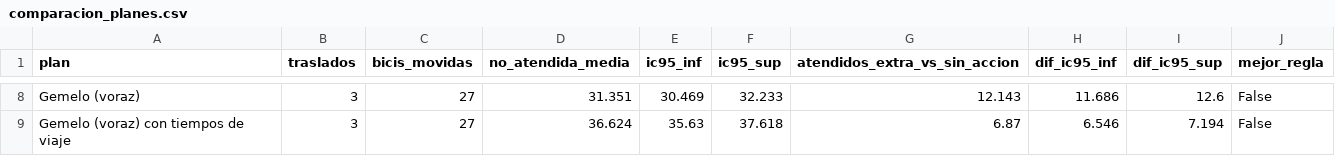
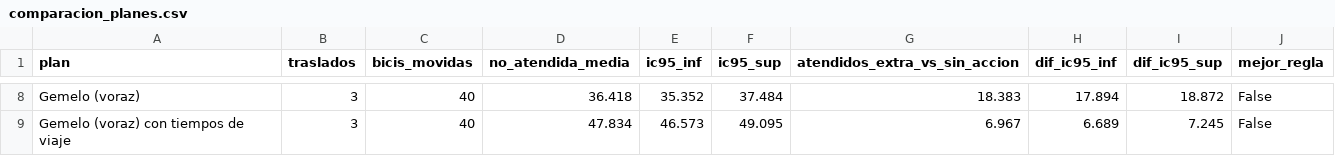
Before and after one commit to ignaburger68-hub/ecobici-gemelo, a CSV file: gemelo_vivo/ultimo/comparacion_planes.csv, drawn as a sheet; only a part is shown, gaps mark what is left out; the diff covers the shown part only; the diff names each change by its address in the sheet, - before the commit and + after, or states it on an @@ line.

```diff
--- a/gemelo_vivo/ultimo/comparacion_planes.csv
+++ b/gemelo_vivo/ultimo/comparacion_planes.csv
-C8:C9 (bicis_movidas): 27
+C8:C9 (bicis_movidas): 40
-D8 (no_atendida_media): 31.351
+D8 (no_atendida_media): 36.418
-E8 (ic95_inf): 30.469
+E8 (ic95_inf): 35.352
-F8 (ic95_sup): 32.233
+F8 (ic95_sup): 37.484
-G8 (atendidos_extra_vs_sin_accion): 12.143
+G8 (atendidos_extra_vs_sin_accion): 18.383
-H8 (dif_ic95_inf): 11.686
+H8 (dif_ic95_inf): 17.894
-I8 (dif_ic95_sup): 12.6
+I8 (dif_ic95_sup): 18.872
-D9 (no_atendida_media): 36.624
+D9 (no_atendida_media): 47.834
-E9 (ic95_inf): 35.63
+E9 (ic95_inf): 46.573
-F9 (ic95_sup): 37.618
+F9 (ic95_sup): 49.095
-G9 (atendidos_extra_vs_sin_accion): 6.87
+G9 (atendidos_extra_vs_sin_accion): 6.967
-H9 (dif_ic95_inf): 6.546
+H9 (dif_ic95_inf): 6.689
-I9 (dif_ic95_sup): 7.194
+I9 (dif_ic95_sup): 7.245
```
Also changed, not shown: 42 edited cells elsewhere in this file, gemelo_vivo/evaluaciones.csv, gemelo_vivo/ultimo/clima.csv, 11 other files.
